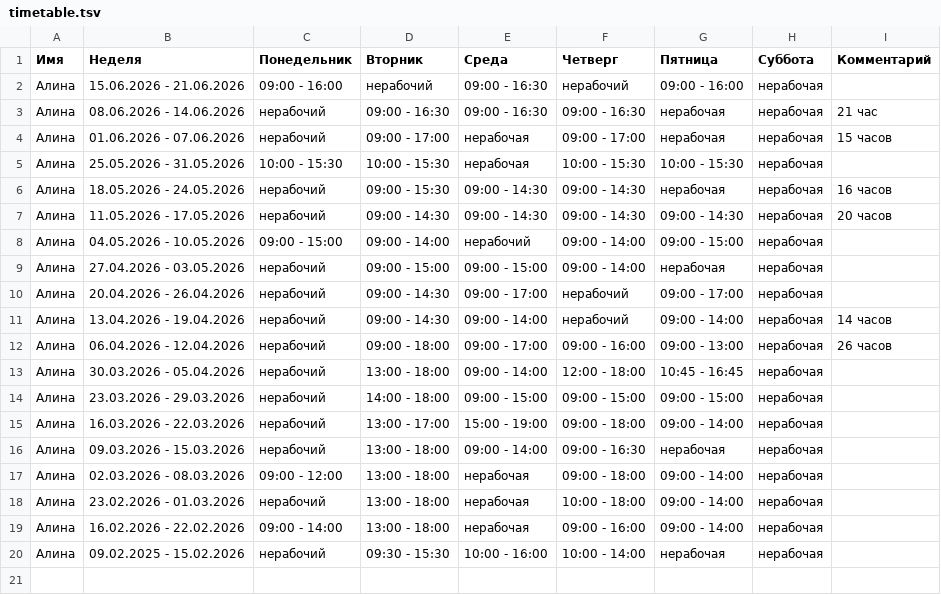
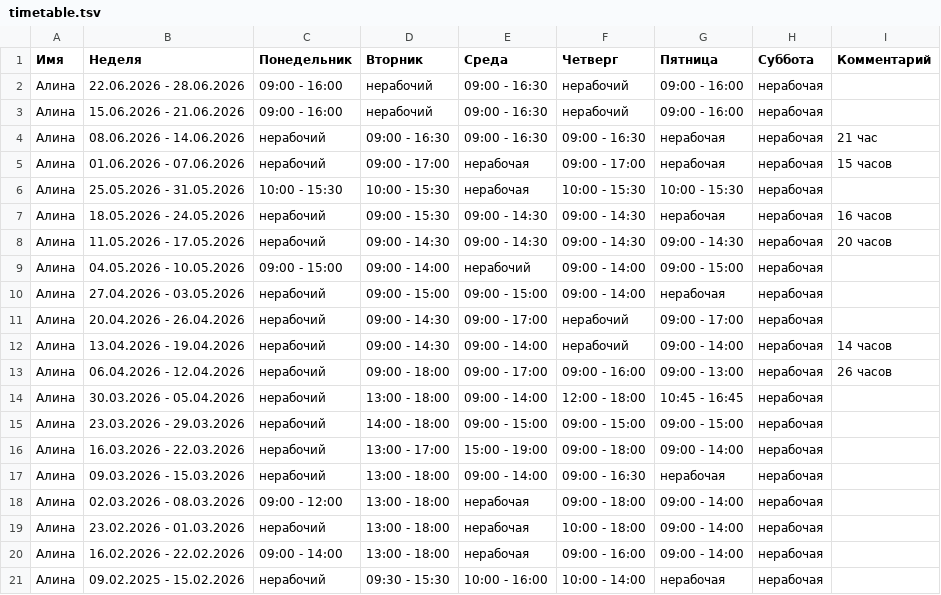
Before and after one commit to oadb-ds-da/timetable, a TSV file: timetable.tsv, drawn as a sheet; the diff names each change by its address in the sheet, - before the commit and + after, or states it on an @@ line.

Commit message:
Update timetable.tsv

```diff
--- a/timetable.tsv
+++ b/timetable.tsv
+row 2: Алина | 22.06.2026 - 28.06.2026 | 09:00 - 16:00 | нерабочий | 09:00 - 16:30 | нерабочий | 09:00 - 16:00 | нерабочая
```
